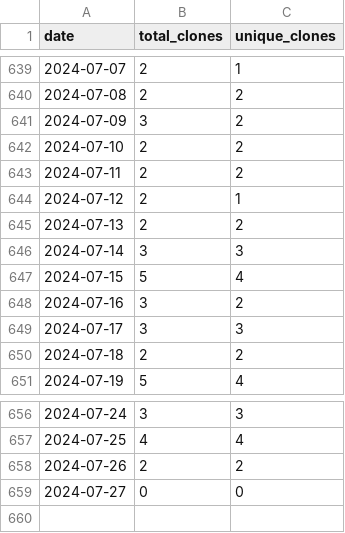
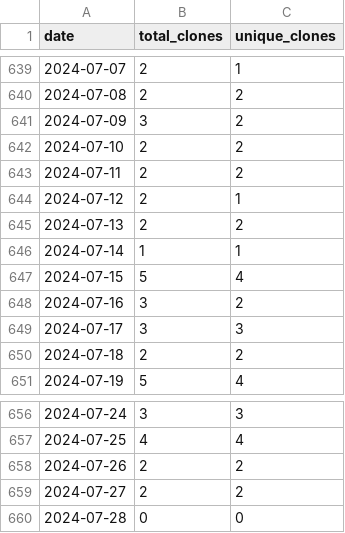
Before and after one commit to merrymitch/COMP5320, a CSV file: .traffic/clones.csv, drawn as a sheet; only a part is shown, gaps mark what is left out.

Commit message:
Updating repository traffic

```diff
--- a/.traffic/clones.csv
+++ b/.traffic/clones.csv
@@ -645,3 +645,3 @@ date,total_clones,unique_clones
 2024-07-13,2,2
-2024-07-14,3,3
+2024-07-14,1,1
 2024-07-15,5,4
@@ -658,2 +658,3 @@ date,total_clones,unique_clones
 2024-07-26,2,2
-2024-07-27,0,0
+2024-07-27,2,2
+2024-07-28,0,0
```
Also changed, not shown: .traffic/views.csv, 3 other files.
